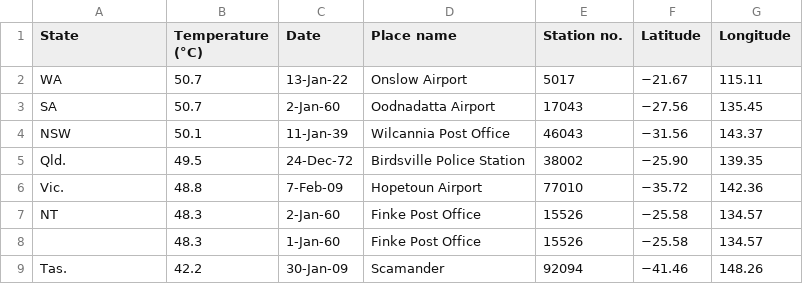
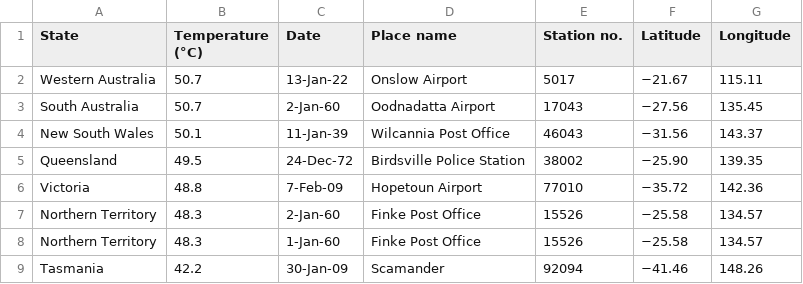
Before and after one commit to adamtrann/W9-Homework, a CSV file: max_temperature.csv, drawn as a sheet.

Commit message:
Add files via upload

```diff
--- a/max_temperature.csv
+++ b/max_temperature.csv
@@ -1,9 +1,9 @@
 State,Temperature (°C),Date,Place name,Station no.,Latitude,Longitude
-WA ,50.7,13-Jan-22,Onslow Airport,5017,−21.67,115.11
-SA ,50.7,2-Jan-60,Oodnadatta Airport,17043,−27.56,135.45
-NSW ,50.1,11-Jan-39,Wilcannia Post Office,46043,−31.56,143.37
-Qld. ,49.5,24-Dec-72,Birdsville Police Station,38002,−25.90,139.35
-Vic. ,48.8,7-Feb-09,Hopetoun Airport,77010,−35.72,142.36
-NT ,48.3,2-Jan-60,Finke Post Office,15526,−25.58,134.57
-,48.3,1-Jan-60,Finke Post Office,15526,−25.58,134.57
-Tas. ,42.2,30-Jan-09,Scamander,92094,−41.46,148.26
+Western Australia,50.7,13-Jan-22,Onslow Airport,5017,−21.67,115.11
+South Australia,50.7,2-Jan-60,Oodnadatta Airport,17043,−27.56,135.45
+New South Wales,50.1,11-Jan-39,Wilcannia Post Office,46043,−31.56,143.37
+Queensland,49.5,24-Dec-72,Birdsville Police Station,38002,−25.90,139.35
+Victoria,48.8,7-Feb-09,Hopetoun Airport,77010,−35.72,142.36
+Northern Territory ,48.3,2-Jan-60,Finke Post Office,15526,−25.58,134.57
+Northern Territory ,48.3,1-Jan-60,Finke Post Office,15526,−25.58,134.57
+Tasmania,42.2,30-Jan-09,Scamander,92094,−41.46,148.26
```
